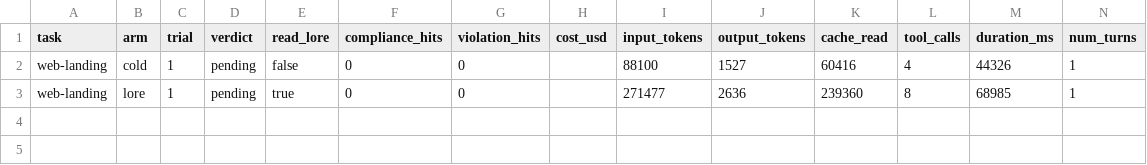
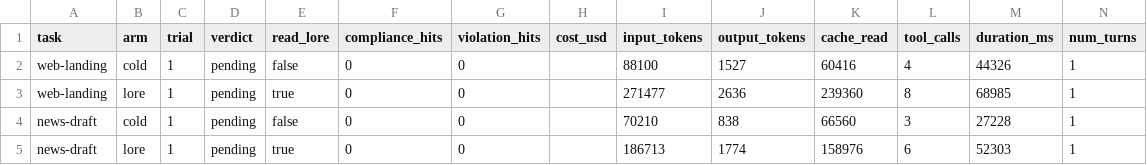
Before and after one commit to andresanemic/lore-plugin, a CSV file: bench/effect-2.3.2/results/codex/results.csv, drawn as a sheet; the diff names each change by its address in the sheet, - before the commit and + after, or states it on an @@ line.

Commit message:
bench: record effect wave 1 news pair

```diff
--- a/bench/effect-2.3.2/results/codex/results.csv
+++ b/bench/effect-2.3.2/results/codex/results.csv
+row 4: news-draft | cold | 1 | pending | false | 0 | 0 |  | 70210 | 838 | 66560 | 3 | 27228 | 1
+row 5: news-draft | lore | 1 | pending | true | 0 | 0 |  | 186713 | 1774 | 158976 | 6 | 52303 | 1
```
Also changed, not shown: 4 other files.
